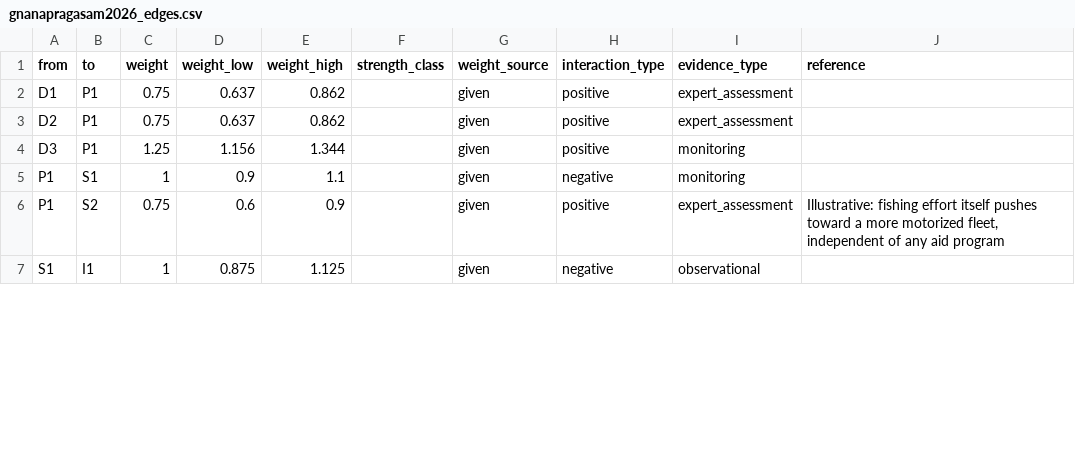
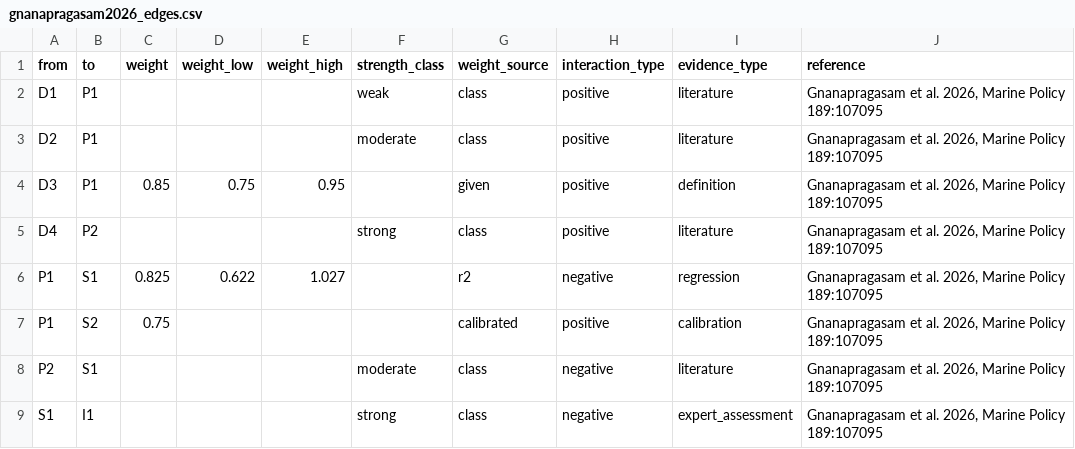
Before and after one commit to gfonseca-unifesp/iDPSIR, a CSV file: data/gnanapragasam2026_edges.csv, drawn as a sheet; only a part is shown; the diff covers the shown part only.

```diff
--- a/data/gnanapragasam2026_edges.csv
+++ b/data/gnanapragasam2026_edges.csv
@@ -2,6 +2,8 @@ from,to,weight,weight_low,weight_high,strength_class,weight_source,interaction_t
-D1,P1,0.75,0.637,0.862,,given,positive,expert_assessment,""
-D2,P1,0.75,0.637,0.862,,given,positive,expert_assessment,""
-D3,P1,1.25,1.156,1.344,,given,positive,monitoring,""
-P1,S1,1,0.9,1.1,,given,negative,monitoring,""
-P1,S2,0.75,0.6,0.9,,given,positive,expert_assessment,"Illustrative: fishing effort itself pushes toward a more motorized fleet, independent of any aid program"
-S1,I1,1,0.875,1.125,,given,negative,observational,""
+"D1","P1",,,,"weak","class","positive","literature","Gnanapragasam et al. 2026, Marine Policy 189:107095"
+"D2","P1",,,,"moderate","class","positive","literature","Gnanapragasam et al. 2026, Marine Policy 189:107095"
+"D3","P1",0.85,0.75,0.95,,"given","positive","definition","Gnanapragasam et al. 2026, Marine Policy 189:107095"
+"D4","P2",,,,"strong","class","positive","literature","Gnanapragasam et al. 2026, Marine Policy 189:107095"
+"P1","S1",0.825,0.622,1.027,,"r2","negative","regression","Gnanapragasam et al. 2026, Marine Policy 189:107095"
+"P1","S2",0.75,,,,"calibrated","positive","calibration","Gnanapragasam et al. 2026, Marine Policy 189:107095"
+"P2","S1",,,,"moderate","class","negative","literature","Gnanapragasam et al. 2026, Marine Policy 189:107095"
+"S1","I1",,,,"strong","class","negative","expert_assessment","Gnanapragasam et al. 2026, Marine Policy 189:107095"
```
Also changed, not shown: 4 added rows and 55 edited cells elsewhere in this file, data/gnanapragasam2026_nodes.csv, 23 other files.
